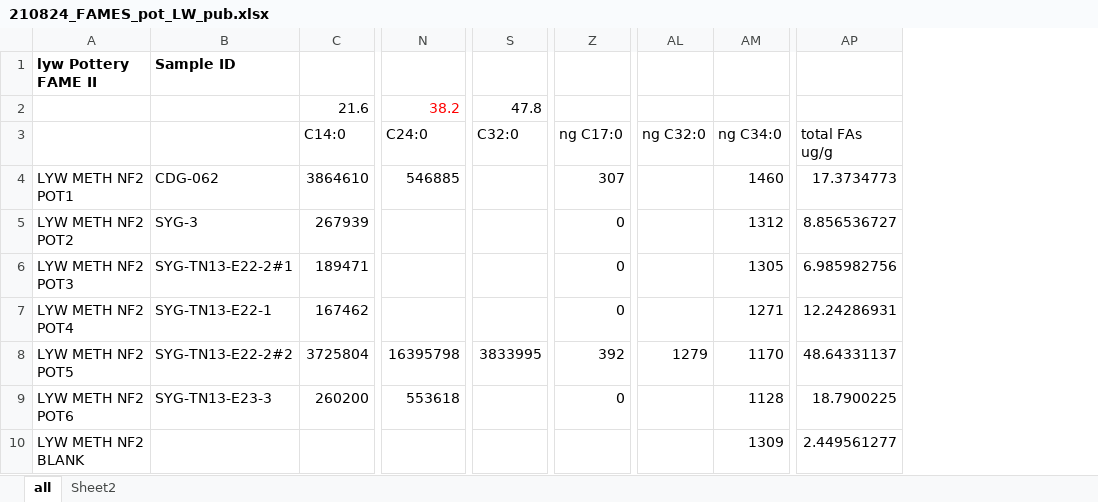
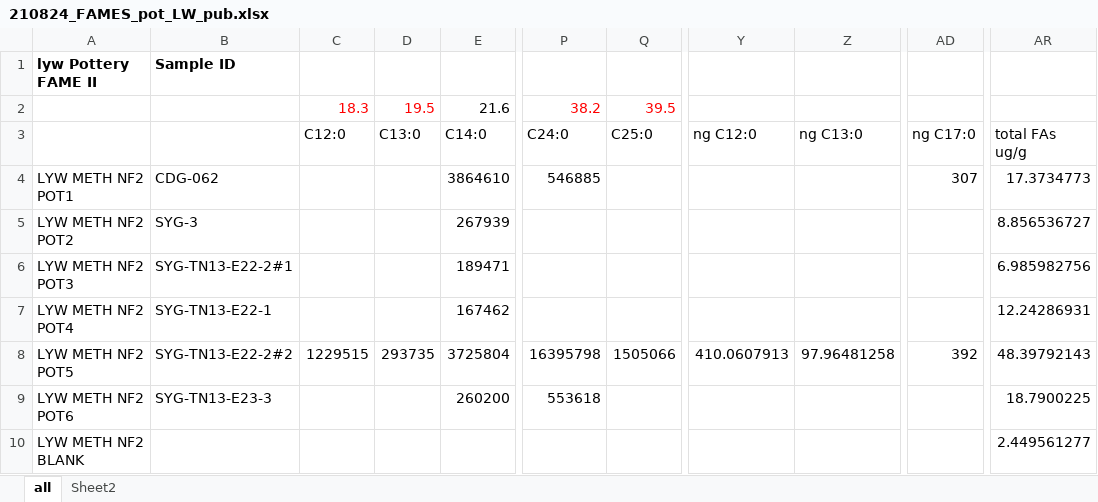
Before and after one commit to LiYingWang/GJBpottery, an Excel workbook: analysis/data/raw_data/210824_FAMES_pot_LW_pub.xlsx, sheet all, drawn as a sheet; only a part is shown, gaps mark what is left out; values as stored, in another font and other column widths than the file's, no borders; removed rows and columns are numbered as before the commit, all else as after; the diff names each change by its address in the sheet, - before the commit and + after, or states it on an @@ line.

Commit message:
upload data

```diff
--- a/analysis/data/raw_data/210824_FAMES_pot_LW_pub.xlsx (sheet all)
+++ b/analysis/data/raw_data/210824_FAMES_pot_LW_pub.xlsx (sheet all)
+column C, rows 2-8: 18.3 | C12:0 |  |  |  |  | 1229515
+column D, rows 2-8: 19.5 | C13:0 |  |  |  |  | 293735
+column Q, rows 2-8: 39.5 | C25:0 |  |  |  |  | 1505066
-column S, rows 2-8: 47.8 | C32:0 |  |  |  |  | 3833995
+column Y, rows 3-8: ng C12:0 |  |  |  |  | 410.0607913
+column Z, rows 3-8: ng C13:0 |  |  |  |  | 97.96481258
-column AL, rows 3-8: ng C32:0 |  |  |  |  | 1279
-column AM, rows 3-10: ng C34:0 | 1460 | 1312 | 1305 | 1271 | 1170 | 1128 | 1309
-AD5:AD7: 0
+AD5:AD7: (empty)
-AR8: 48.64331137
+AR8: 48.39792143
-AD9: 0
+AD9: (empty)
```
Also changed, not shown: formulas that keep their value, analysis/data/raw_data/SW-china-potsherd.xlsx.
